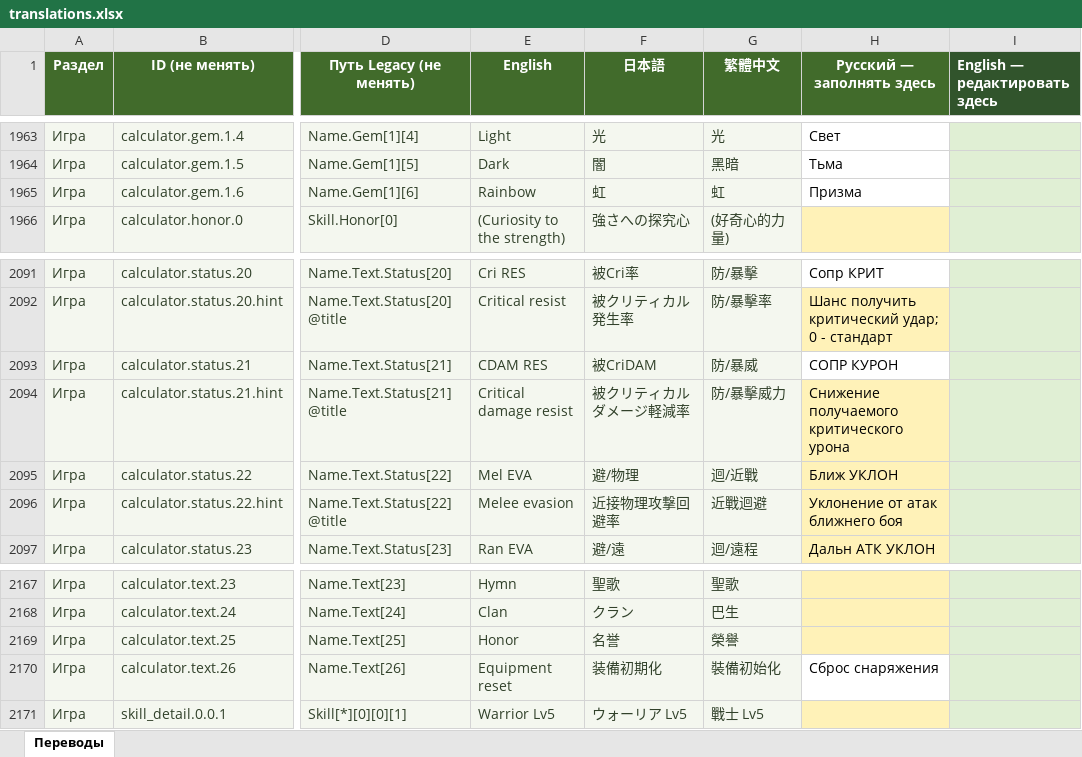
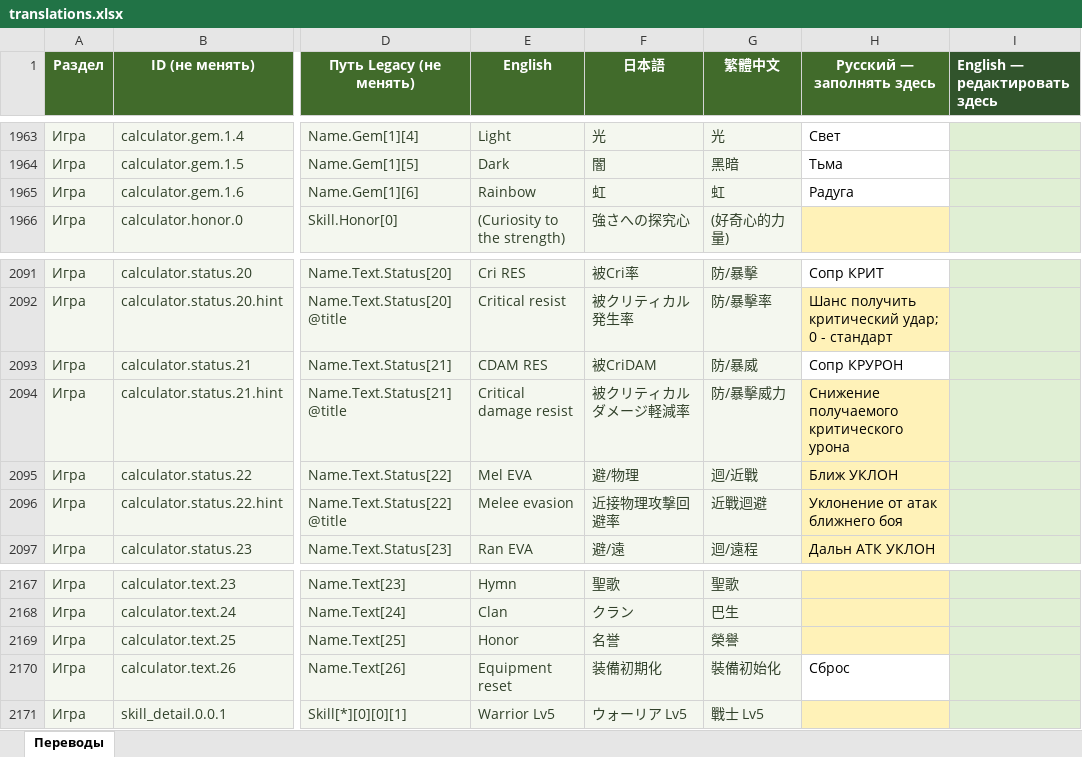
Before and after one commit to bonaqu/Pandora-Saga-Simulator-remaked, an Excel workbook: localization/translations.xlsx, sheet Переводы, drawn as a sheet; only a part is shown, gaps mark what is left out; values as stored, in another font and other column widths than the file's, no borders; table styles not drawn; the diff covers the shown part only; the diff names each change by its address in the sheet, - before the commit and + after, or states it on an @@ line.

```diff
--- a/localization/translations.xlsx (sheet Переводы)
+++ b/localization/translations.xlsx (sheet Переводы)
-H1965 (Русский — заполнять здесь): Призма
+H1965 (Русский — заполнять здесь): Радуга
-H2093 (Русский — заполнять здесь): СОПР КУРОН
+H2093 (Русский — заполнять здесь): Сопр КРУРОН
-H2170 (Русский — заполнять здесь): Сброс снаряжения
+H2170 (Русский — заполнять здесь): Сброс
```
Also changed, not shown: 8 added rows, 19 edited cells and cell formats elsewhere in this sheet, 12 other files.
